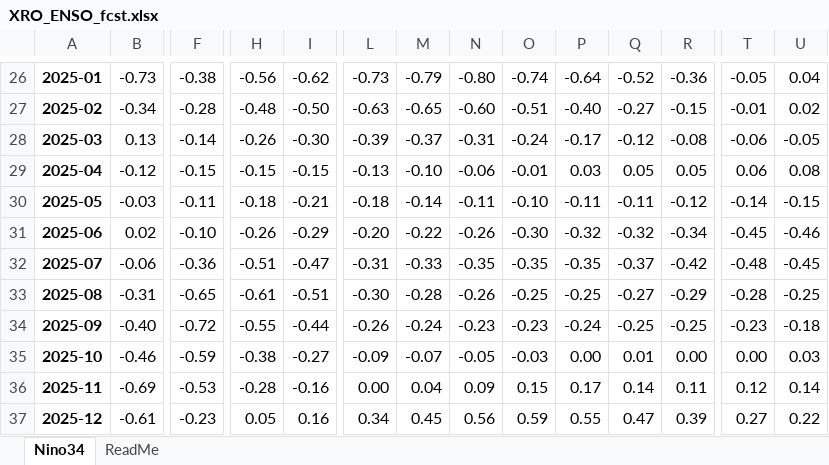
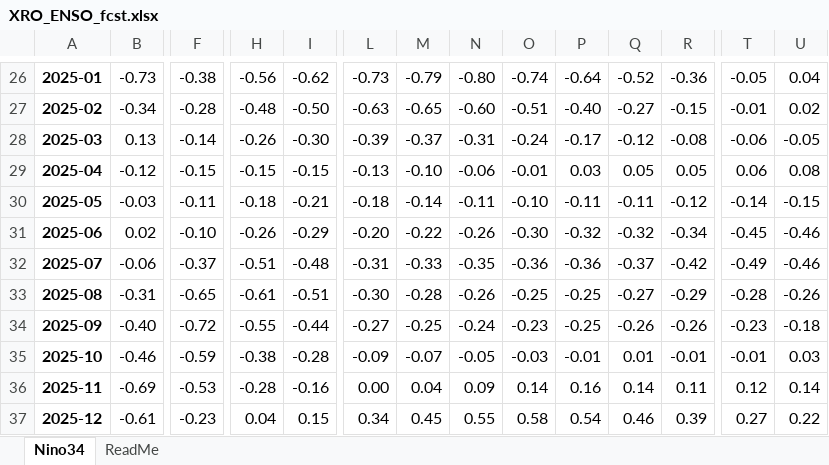
Before and after one commit to senclimate/sen_homepage, an Excel workbook: content/climate/XRO/XRO_ENSO_fcst.xlsx, sheet Nino34, drawn as a sheet; only a part is shown, gaps mark what is left out; values as stored, in another font and other column widths than the file's, no borders; the diff covers the shown part only; the diff names each change by its address in the sheet, - before the commit and + after, or states it on an @@ line.

```diff
--- a/content/climate/XRO/XRO_ENSO_fcst.xlsx (sheet Nino34)
+++ b/content/climate/XRO/XRO_ENSO_fcst.xlsx (sheet Nino34)
-F32: -0.36
+F32: -0.37
-I32: -0.47
+I32: -0.48
-O32: -0.35
+O32: -0.36
-P32: -0.35
+P32: -0.36
-T32: -0.48
+T32: -0.49
-U32: -0.45
+U32: -0.46
-U33: -0.25
+U33: -0.26
-L34: -0.26
+L34: -0.27
-M34: -0.24
+M34: -0.25
-N34: -0.23
+N34: -0.24
-P34: -0.24
+P34: -0.25
-Q34: -0.25
+Q34: -0.26
-R34: -0.25
+R34: -0.26
-I35: -0.27
+I35: -0.28
-P35: 0.00
+P35: -0.01
-R35: 0.00
+R35: -0.01
-T35: 0.00
+T35: -0.01
-O36: 0.15
+O36: 0.14
-P36: 0.17
+P36: 0.16
-H37: 0.05
+H37: 0.04
-I37: 0.16
+I37: 0.15
-N37: 0.56
+N37: 0.55
-O37: 0.59
+O37: 0.58
-P37: 0.55
+P37: 0.54
-Q37: 0.47
+Q37: 0.46
```
Also changed, not shown: 1 added row and 18 edited cells elsewhere in this sheet, 34 other files.
